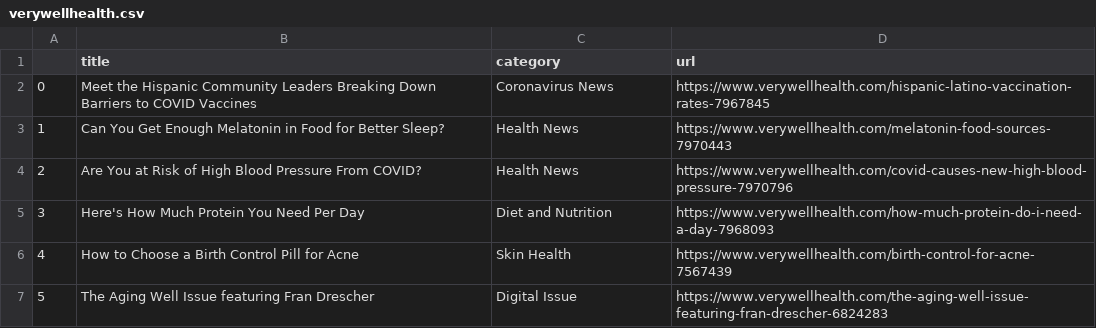
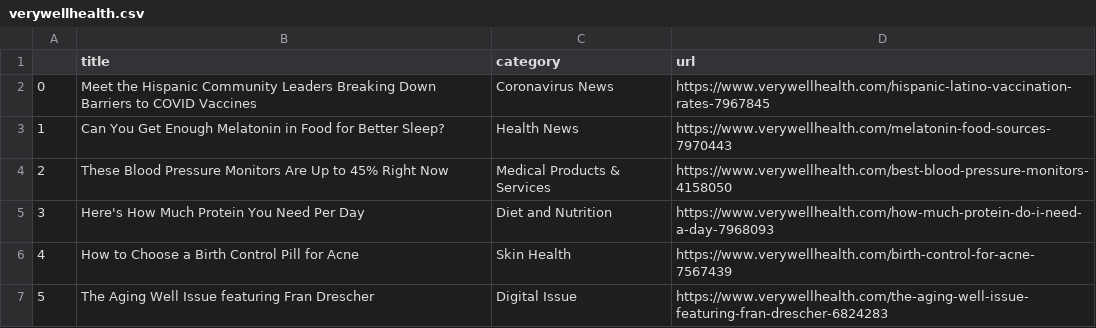
Before and after one commit to hannahkaplan/Very-Well-Health, a CSV file: verywellhealth.csv, drawn as a sheet.

```diff
--- a/verywellhealth.csv
+++ b/verywellhealth.csv
@@ -3,3 +3,3 @@
 1,Can You Get Enough Melatonin in Food for Better Sleep?,Health News,https://www.verywellhealth.com/melatonin-food-sources-7970443
-2,Are You at Risk of High Blood Pressure From COVID?,Health News,https://www.verywellhealth.com/covid-causes-new-high-blood-pressure-7970796
+2,These Blood Pressure Monitors Are Up to 45% Right Now,Medical Products & Services,https://www.verywellhealth.com/best-blood-pressure-monitors-4158050
 3,Here's How Much Protein You Need Per Day,Diet and Nutrition,https://www.verywellhealth.com/how-much-protein-do-i-need-a-day-7968093
```
